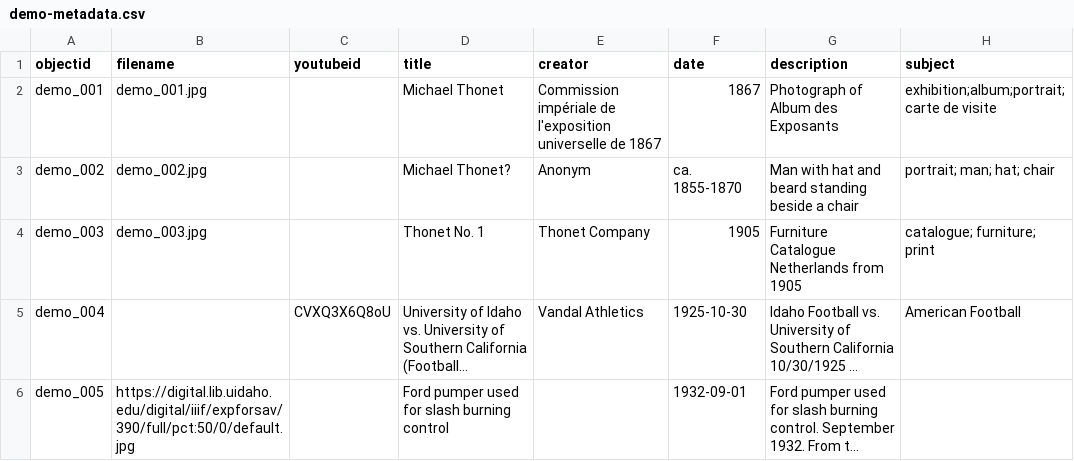
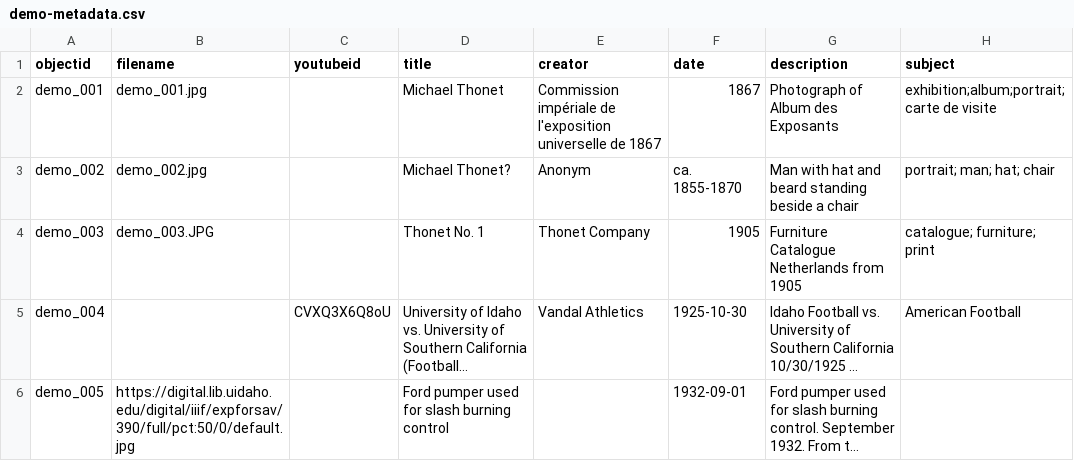
Before and after one commit to Fraukindermann/Mapping-Thonet, a CSV file: _data/demo-metadata.csv, drawn as a sheet; only a part is shown; long unchanged cells end in …; the diff names each change by its address in the sheet, - before the commit and + after, or states it on an @@ line.

Commit message:
Update demo-metadata.csv

```diff
--- a/_data/demo-metadata.csv
+++ b/_data/demo-metadata.csv
-B4 (filename): demo_003.jpg
+B4 (filename): demo_003.JPG
```
